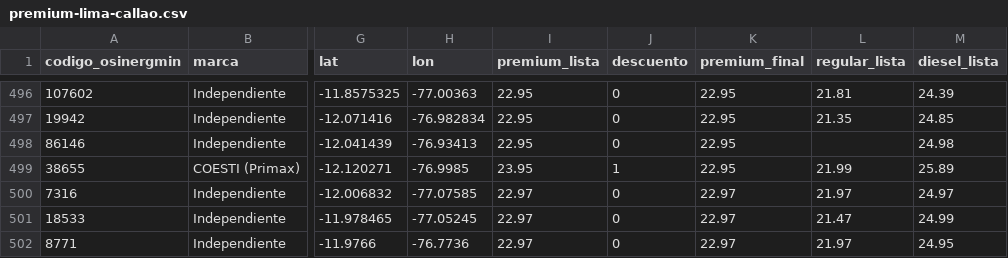
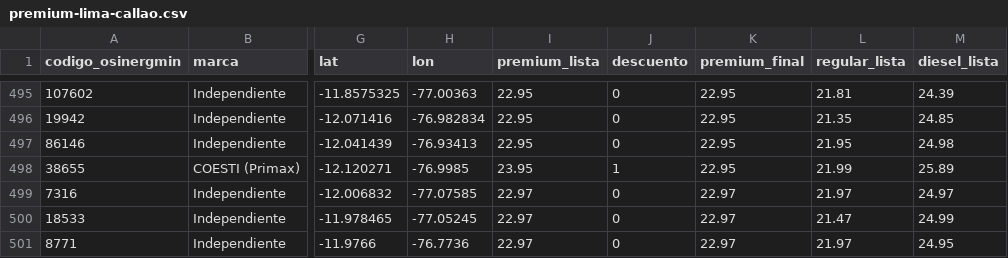
Before and after one commit to Yufagb/grifos-lima, a CSV file: data/premium-lima-callao.csv, drawn as a sheet; only a part is shown, gaps mark what is left out; addresses are those after the commit; the diff covers the shown part only; the diff names each change by its address in the sheet, - before the commit and + after, or states it on an @@ line.

```diff
--- a/data/premium-lima-callao.csv
+++ b/data/premium-lima-callao.csv
-L497 (regular_lista): (empty)
+L497 (regular_lista): 21.95
```
Also changed, not shown: 6 added rows, 6 removed rows, 3 moved rows and 2 edited cells elsewhere in this file, data/mymaps-lima-callao.csv, 1 other file.
